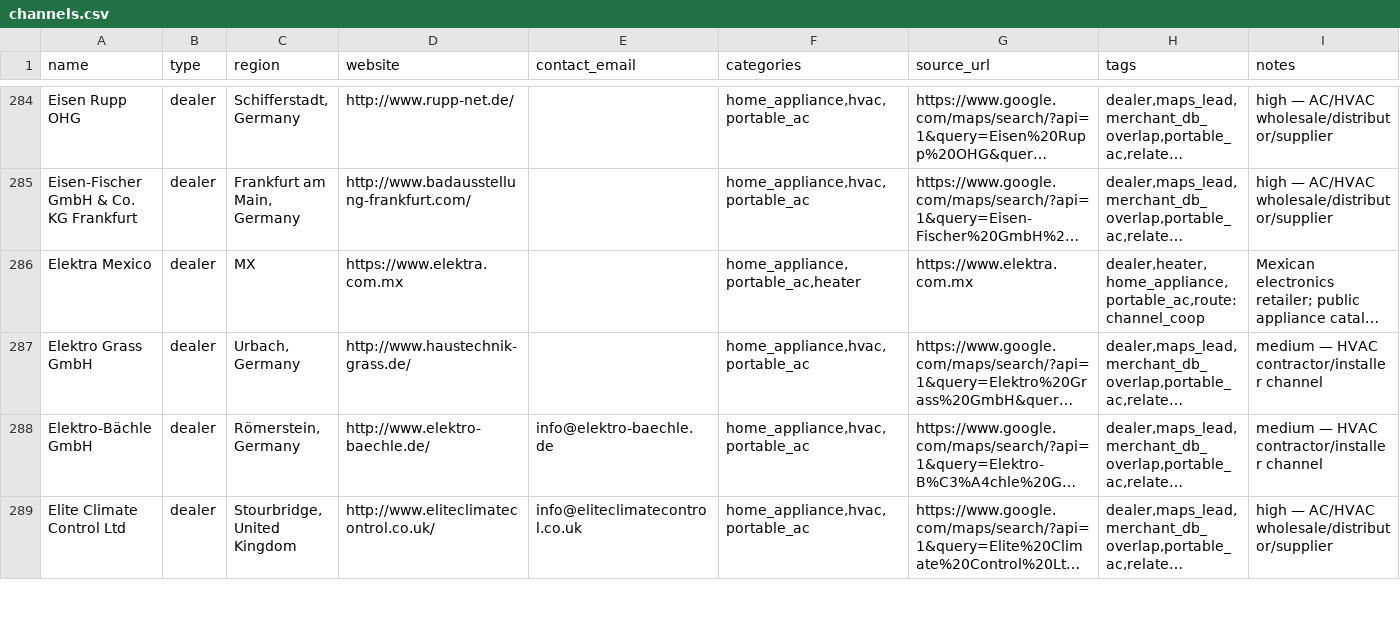
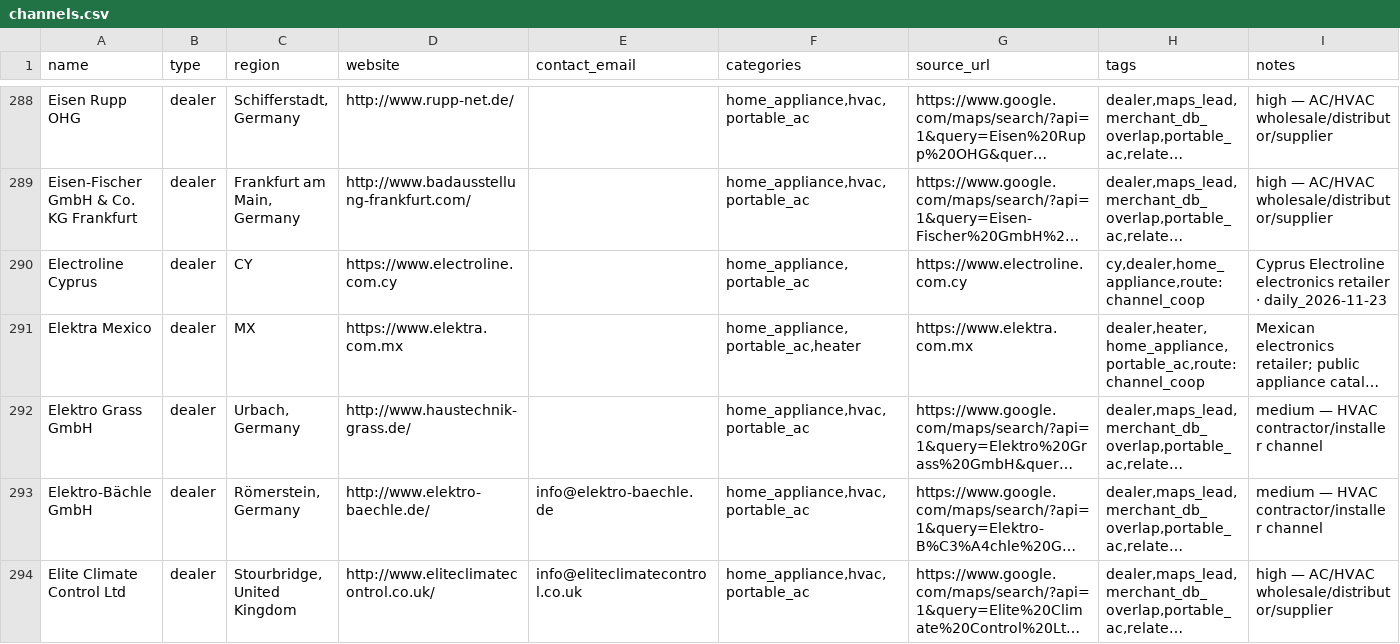
Before and after one commit to yizhiqianbi/gtm-creator-hub, a CSV file: data/channels.csv, drawn as a sheet; only a part is shown, gaps mark what is left out; long unchanged cells end in …; the diff covers the shown part only; the diff names each change by its address in the sheet, - before the commit and + after, or states it on an @@ line.

```diff
--- a/data/channels.csv
+++ b/data/channels.csv
+row 290: Electroline Cyprus | dealer | CY | https://www.electroline.com.cy |  | home_appliance,portable_ac | https://www.electroline.com.cy | cy,dealer,home_appliance,route:channel_coop | Cyprus Electroline electronics retailer · daily_2026-11-23
```
Also changed, not shown: 12 added rows and 5 edited cells elsewhere in this file, data/brand_content_sources.csv, 7 other files.
